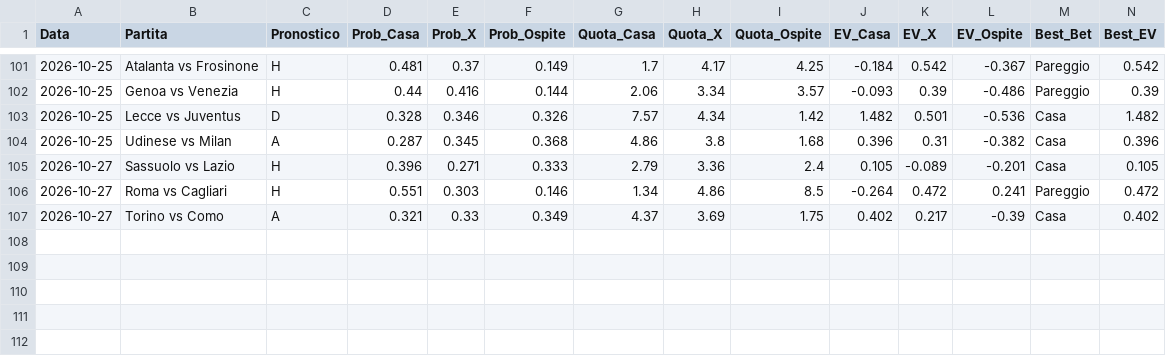
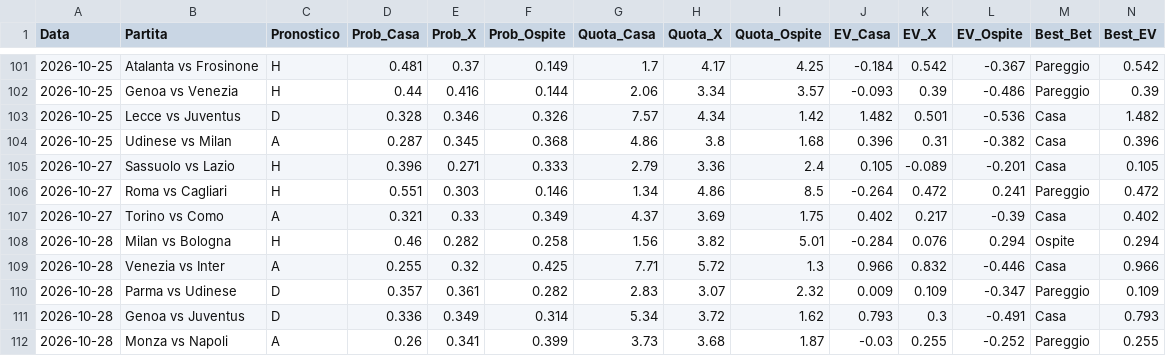
Before and after one commit to Cosimo77/pronostici-calcio-professional, a CSV file: tracking_predictions_live.csv, drawn as a sheet; only a part is shown, gaps mark what is left out; rows hold the shown columns only; the diff names each change by its address in the sheet, - before the commit and + after, or states it on an @@ line.

```diff
--- a/tracking_predictions_live.csv
+++ b/tracking_predictions_live.csv
+row 108: 2026-10-28 | Milan vs Bologna | H | 0.46 | 0.282 | 0.258 | 1.56 | 3.82 | 5.01 | -0.284 | 0.076 | 0.294 | Ospite | 0.294
+row 109: 2026-10-28 | Venezia vs Inter | A | 0.255 | 0.32 | 0.425 | 7.71 | 5.72 | 1.3 | 0.966 | 0.832 | -0.446 | Casa | 0.966
+row 110: 2026-10-28 | Parma vs Udinese | D | 0.357 | 0.361 | 0.282 | 2.83 | 3.07 | 2.32 | 0.009 | 0.109 | -0.347 | Pareggio | 0.109
+row 111: 2026-10-28 | Genoa vs Juventus | D | 0.336 | 0.349 | 0.314 | 5.34 | 3.72 | 1.62 | 0.793 | 0.3 | -0.491 | Casa | 0.793
+row 112: 2026-10-28 | Monza vs Napoli | A | 0.26 | 0.341 | 0.399 | 3.73 | 3.68 | 1.87 | -0.03 | 0.255 | -0.252 | Pareggio | 0.255
```
